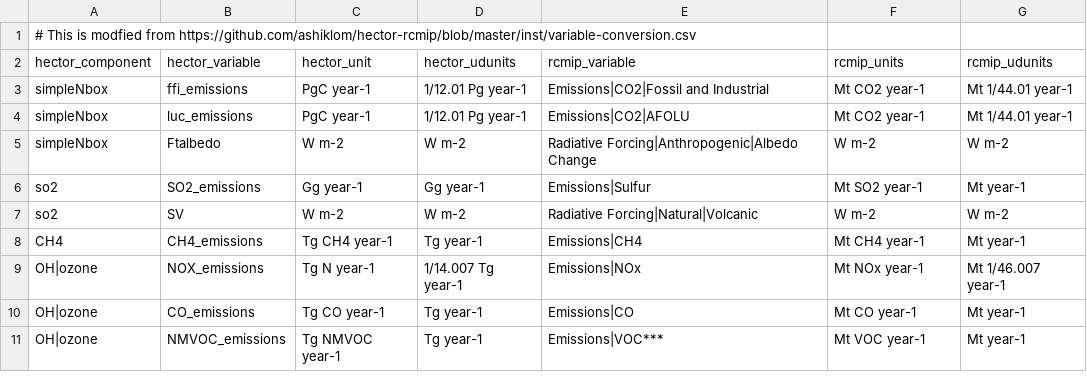
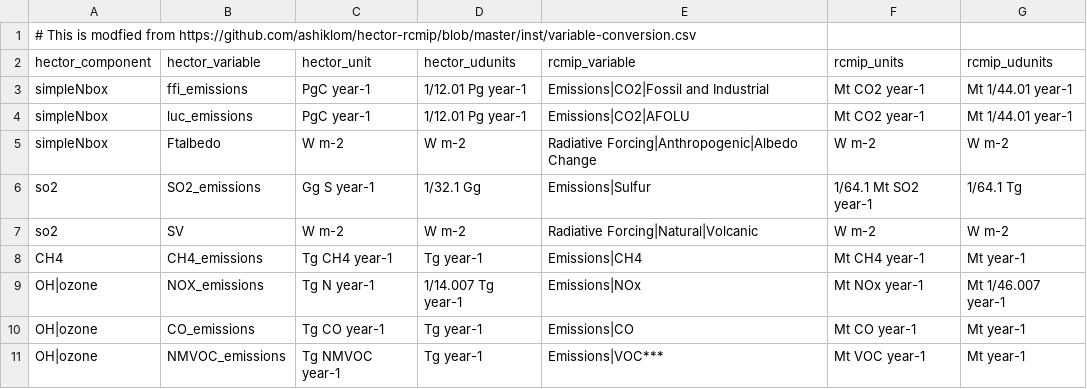
Before and after one commit to kdorheim/hectorcal.rcmip.cmip6, a CSV file: data-raw/A.cmip6-inputs/variable-conversion.csv, drawn as a sheet; only a part is shown.

Commit message:
Debug raw-data files

```diff
--- a/data-raw/A.cmip6-inputs/variable-conversion.csv
+++ b/data-raw/A.cmip6-inputs/variable-conversion.csv
@@ -5,3 +5,3 @@ simpleNbox, luc_emissions, PgC year-1, 1/12.01 Pg year-1, Emissions|CO2|AFOLU, M
 simpleNbox, Ftalbedo, W m-2, W m-2, Radiative Forcing|Anthropogenic|Albedo Change, W m-2, W m-2
-so2, SO2_emissions, Gg year-1, Gg year-1, Emissions|Sulfur, Mt SO2 year-1, Mt year-1
+so2, SO2_emissions, Gg S year-1,1/32.1 Gg, Emissions|Sulfur, 1/64.1 Mt SO2 year-1,1/64.1 Tg
 so2, SV, W m-2, W m-2, Radiative Forcing|Natural|Volcanic, W m-2, W m-2
```
Also changed, not shown: 13 other files.
